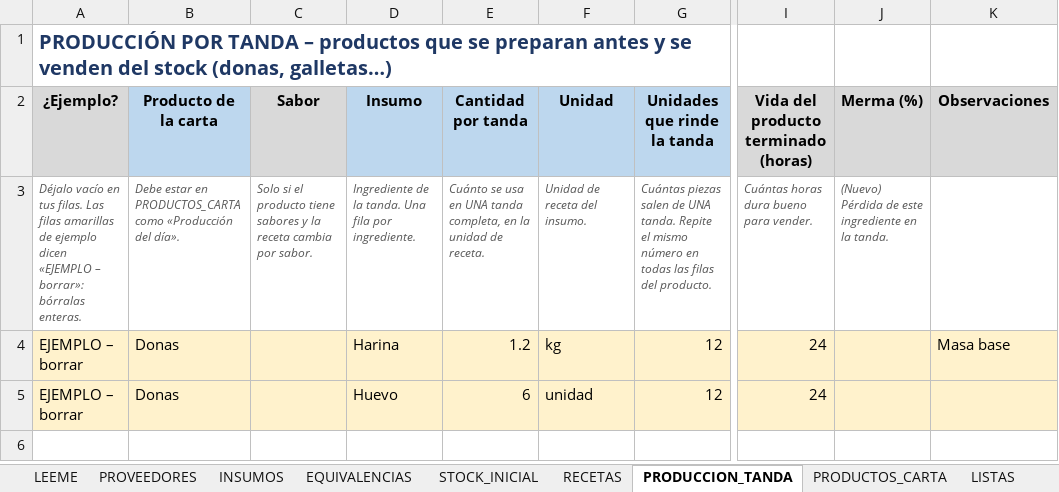
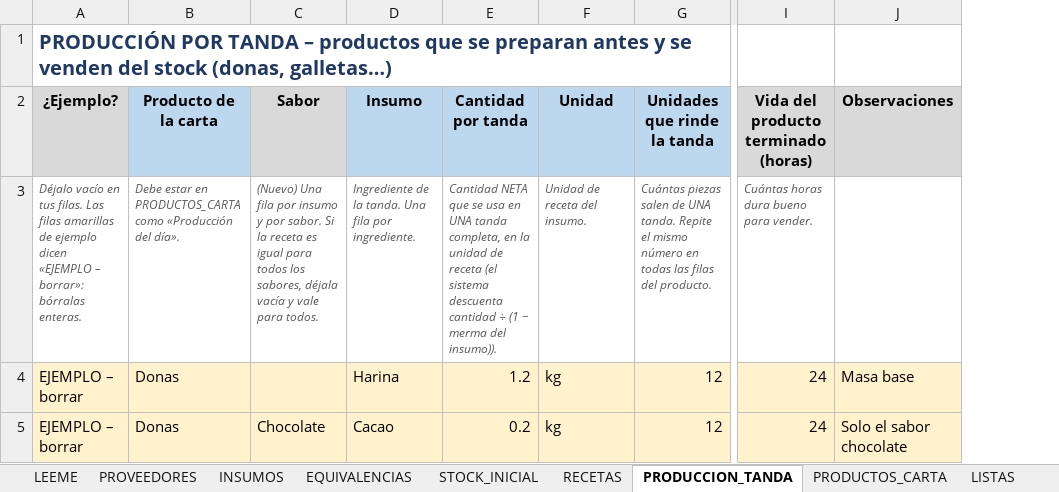
Before and after one commit to JoseEM26/caprichos, an Excel workbook: docs/plantillas/Plantilla-Almacen-Caprichos.xlsx, sheet PRODUCCION_TANDA, drawn as a sheet; only a part is shown, gaps mark what is left out; values as stored, in another font and other column widths than the file's, no borders; removed rows and columns are numbered as before the commit, all else as after; the diff names each change by its address in the sheet, - before the commit and + after, or states it on an @@ line.

Commit message:
Plantilla de Almacén: un solo costo con casilla de IGV, merma solo en insumos, receta por sabor y una sola cocina

```diff
--- a/docs/plantillas/Plantilla-Almacen-Caprichos.xlsx (sheet PRODUCCION_TANDA)
+++ b/docs/plantillas/Plantilla-Almacen-Caprichos.xlsx (sheet PRODUCCION_TANDA)
-column J (Merma (%)), row 3: (Nuevo) Pérdida de este ingrediente en la tanda.
-C3 (Sabor): Solo si el producto tiene sabores y la receta cambia por sabor.
+C3 (Sabor): (Nuevo) Una fila por insumo y por sabor. Si la receta es igual para todos los sabores, déjala vacía y vale para todos.
-E3 (Cantidad por tanda): Cuánto se usa en UNA tanda completa, en la unidad de receta.
+E3 (Cantidad por tanda): Cantidad NETA que se usa en UNA tanda completa, en la unidad de receta (el sistema descuenta cantidad ÷ (1 − merma del insumo)).
-C5 (Sabor): (empty)
+C5 (Sabor): Chocolate
-D5 (Insumo): Huevo
+D5 (Insumo): Cacao
-E5 (Cantidad por tanda): 6
+E5 (Cantidad por tanda): 0.2
-F5 (Unidad): unidad
+F5 (Unidad): kg
-J5 (Observaciones): (empty)
+J5 (Observaciones): Solo el sabor chocolate
```
Also changed, not shown: sheet RECETAS, sheet INSUMOS, sheet LEEME, 4 other files.
